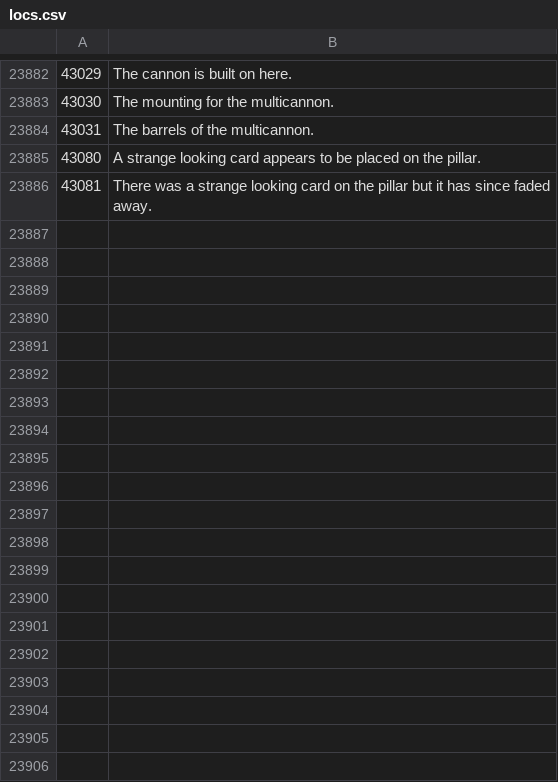
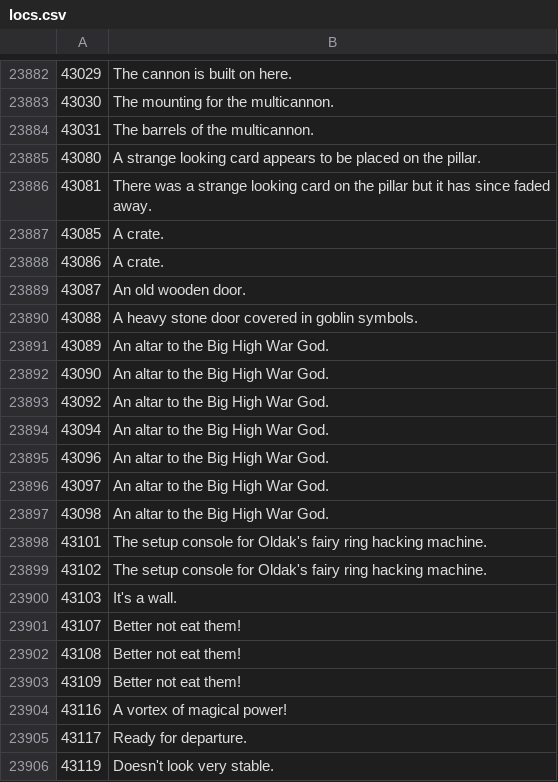
Before and after one commit to Joshua-F/osrs-examines, a CSV file: locs.csv, drawn as a sheet; only a part is shown, gaps mark what is left out; the diff covers the shown part only.

```diff
--- a/locs.csv
+++ b/locs.csv
@@ -23886 +23886,21 @@
 43081,There was a strange looking card on the pillar but it has since faded away.
+43085,A crate.
+43086,A crate.
+43087,An old wooden door.
+43088,A heavy stone door covered in goblin symbols.
+43089,An altar to the Big High War God.
+43090,An altar to the Big High War God.
+43092,An altar to the Big High War God.
+43094,An altar to the Big High War God.
+43096,An altar to the Big High War God.
+43097,An altar to the Big High War God.
+43098,An altar to the Big High War God.
+43101,The setup console for Oldak's fairy ring hacking machine.
+43102,The setup console for Oldak's fairy ring hacking machine.
+43103,It's a wall.
+43107,Better not eat them!
+43108,Better not eat them!
+43109,Better not eat them!
+43116,A vortex of magical power!
+43117,Ready for departure.
+43119,Doesn't look very stable.
```
Also changed, not shown: 44 added rows and 1 edited cell elsewhere in this file, npcs.csv, objs.csv.
